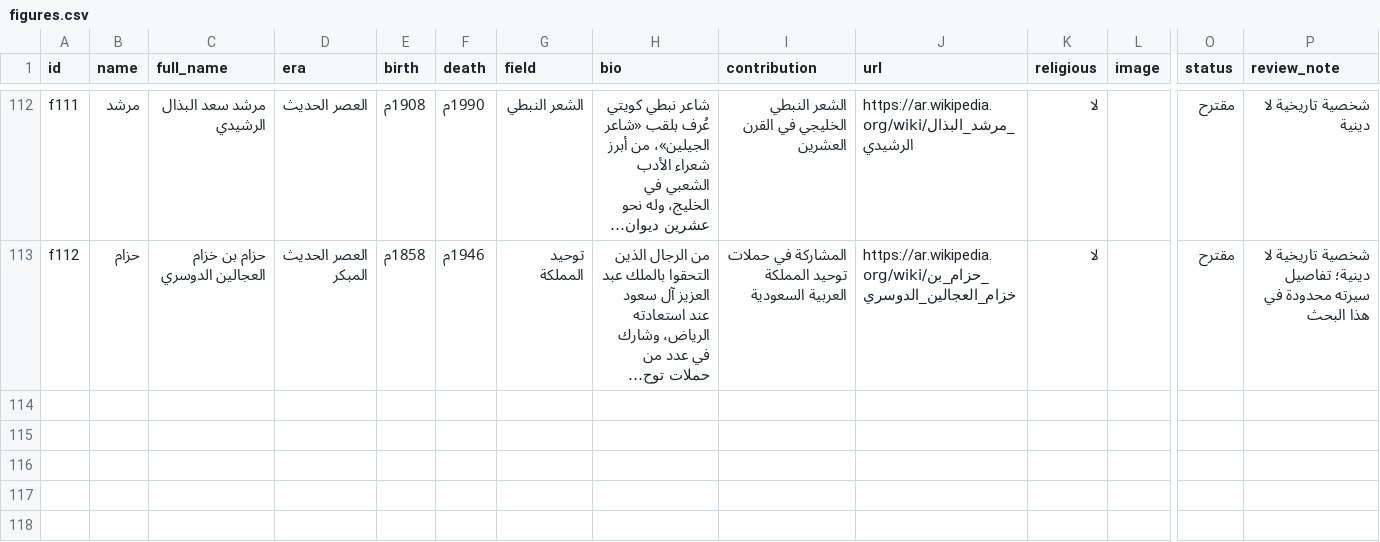
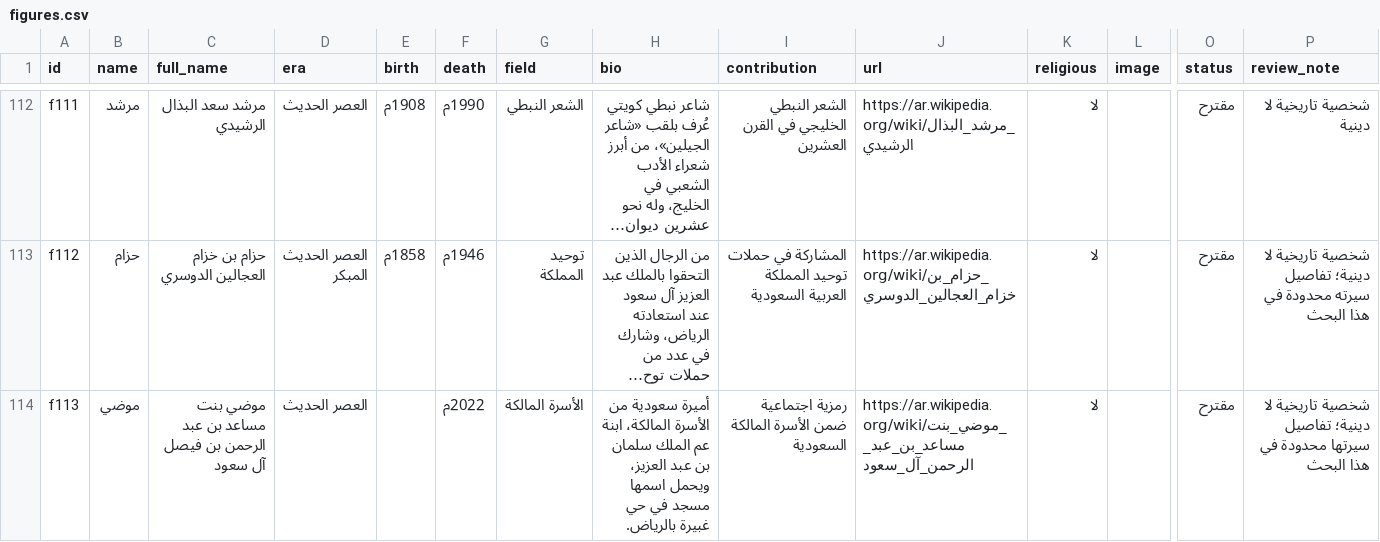
Before and after one commit to AmrShaar13006/dsc-name-quote, a CSV file: data/figures.csv, drawn as a sheet; only a part is shown, gaps mark what is left out; long unchanged cells end in …; rows hold the shown columns only; the diff names each change by its address in the sheet, - before the commit and + after, or states it on an @@ line.

```diff
--- a/data/figures.csv
+++ b/data/figures.csv
+row 114: f113 | موضي | موضي بنت مساعد بن عبد الرحمن بن فيصل آل سعود | العصر الحديث |  | 2022م | الأسرة المالكة | أميرة سعودية من الأسرة المالكة، ابنة عم الملك سلمان بن عبد العزيز، ويحمل اسمها مسجد في حي غبيرة بالرياض. | رمزية اجتماعية ضمن الأسرة المالكة السعودية | https://ar.wikipedia.org/wiki/موضي_بنت_مساعد_بن_عبد_الرحمن_آل_سعود | لا |  | مقترح | شخصية تاريخية لا دينية؛ تفاصيل سيرتها محدودة في هذا البحث
```
Also changed, not shown: data/celebrities.csv.
